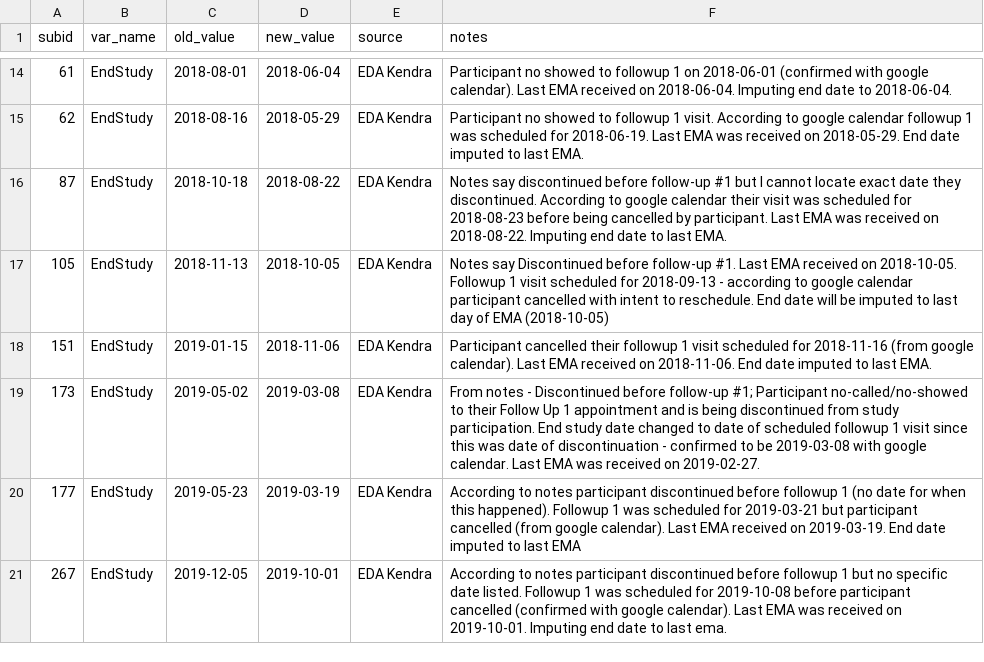
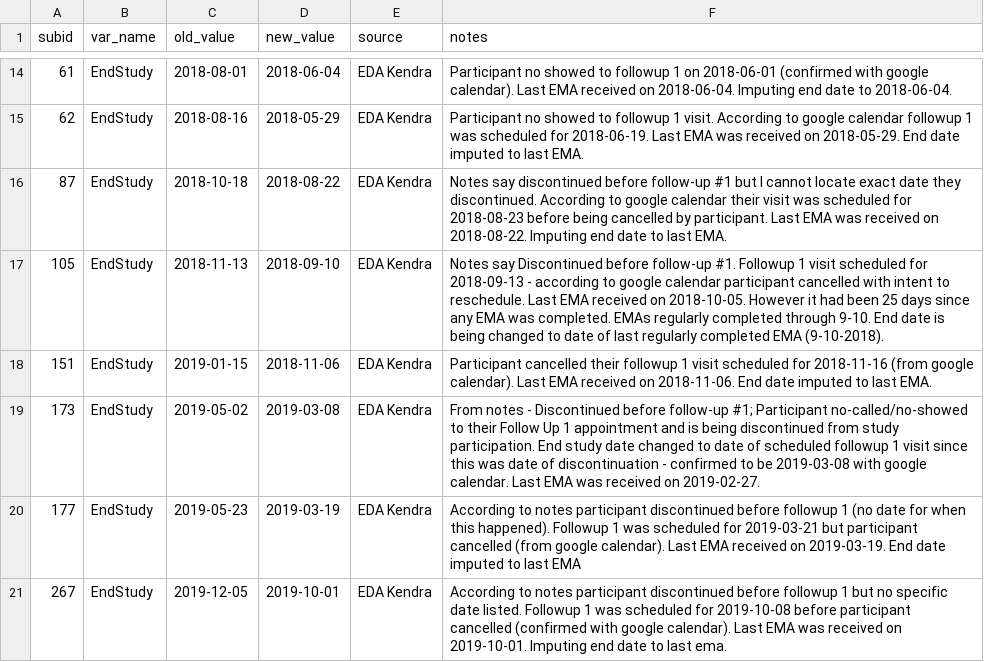
Before and after one commit to seschneck/risk_archive_2023_1121, a CSV file: shared/notes/log_visit_dates.csv, drawn as a sheet; only a part is shown, gaps mark what is left out.

```diff
--- a/shared/notes/log_visit_dates.csv
+++ b/shared/notes/log_visit_dates.csv
@@ -16,3 +16,3 @@ subid,var_name,old_value,new_value,source,notes
 87,EndStudy,2018-10-18,2018-08-22,EDA Kendra,Notes say discontinued before follow-up #1 but I cannot locate exact date they discontinued. According to google calendar their visit was scheduled for 2018-08-23 before being cancelled by participant. Last EMA was received on 2018-08-22. Imputing end date to last EMA.
-105,EndStudy,2018-11-13,2018-10-05,EDA Kendra,Notes say Discontinued before follow-up #1. Last EMA received on 2018-10-05. Followup 1 visit scheduled for 2018-09-13 - according to google calendar participant cancelled with intent to reschedule. End date will be imputed to last day of EMA (2018-10-05)
+105,EndStudy,2018-11-13,2018-09-10,EDA Kendra,Notes say Discontinued before follow-up #1. Followup 1 visit scheduled for 2018-09-13 - according to google calendar participant cancelled with intent to reschedule. Last EMA received on 2018-10-05. However it had been 25 days since any EMA was completed. EMAs regularly completed through 9-10. End date is being changed to date of last regularly completed EMA (9-10-2018).
 151,EndStudy,2019-01-15,2018-11-06,EDA Kendra,Participant cancelled their followup 1 visit scheduled for 2018-11-16 (from google calendar). Last EMA received on 2018-11-06. End date imputed to last EMA.
```
Also changed, not shown: 1 other file.
